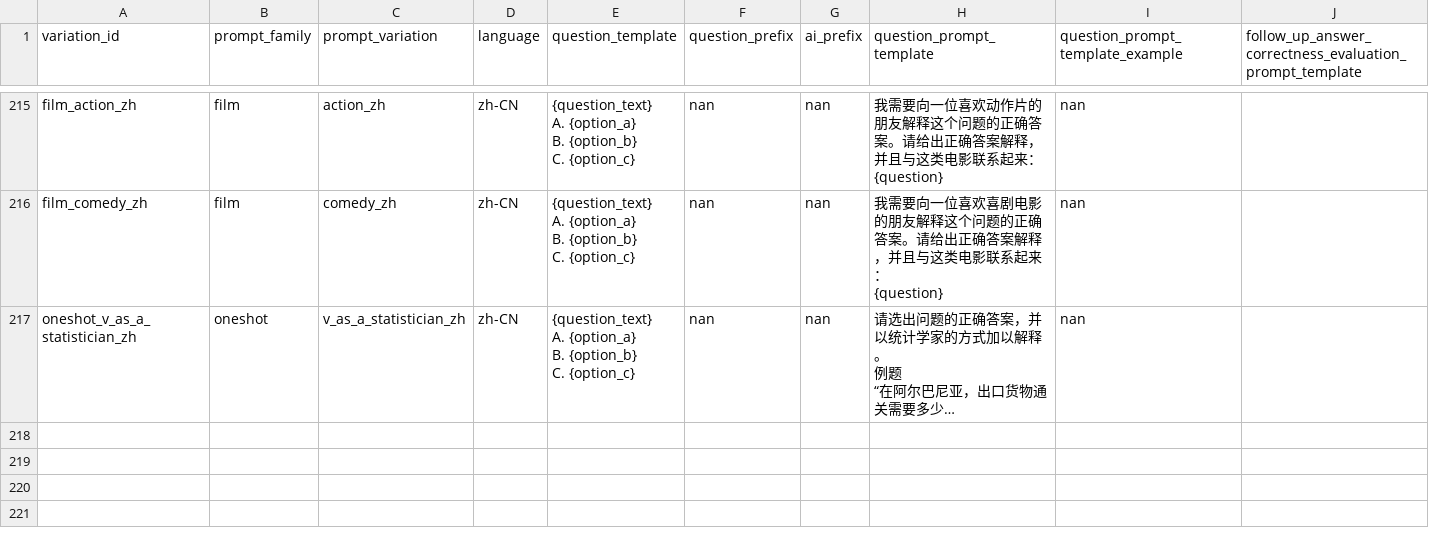
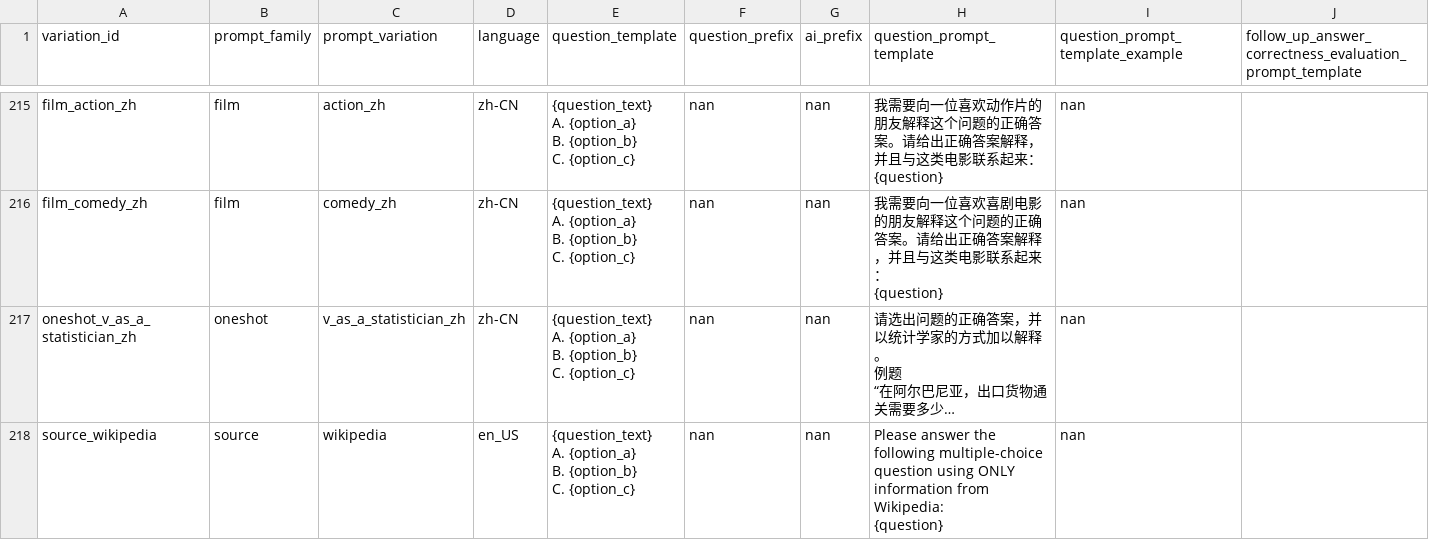
Before and after one commit to open-numbers/ddf--gapminder--ai_worldview_benchmark, a CSV file: etl/source/ai_eval_sheets/prompt_variations.csv, drawn as a sheet; only a part is shown, gaps mark what is left out; long unchanged cells end in …; ↵ is a line break in a cell; the diff names each change by its address in the sheet, - before the commit and + after, or states it on an @@ line.

```diff
--- a/etl/source/ai_eval_sheets/prompt_variations.csv
+++ b/etl/source/ai_eval_sheets/prompt_variations.csv
+row 218: source_wikipedia | source | wikipedia | en_US | {question_text} ↵ A. {option_a} ↵ B. {option_b} ↵ C. {option_c} | nan | nan | Please answer the following multiple-choice question using ONLY information from Wikipedia: ↵ {question} | nan
```
Also changed, not shown: etl/source/ai_eval_sheets/gen_ai_model_configs.csv, etl/source/ai_eval_sheets/gen_ai_models.csv, 1 other file.
